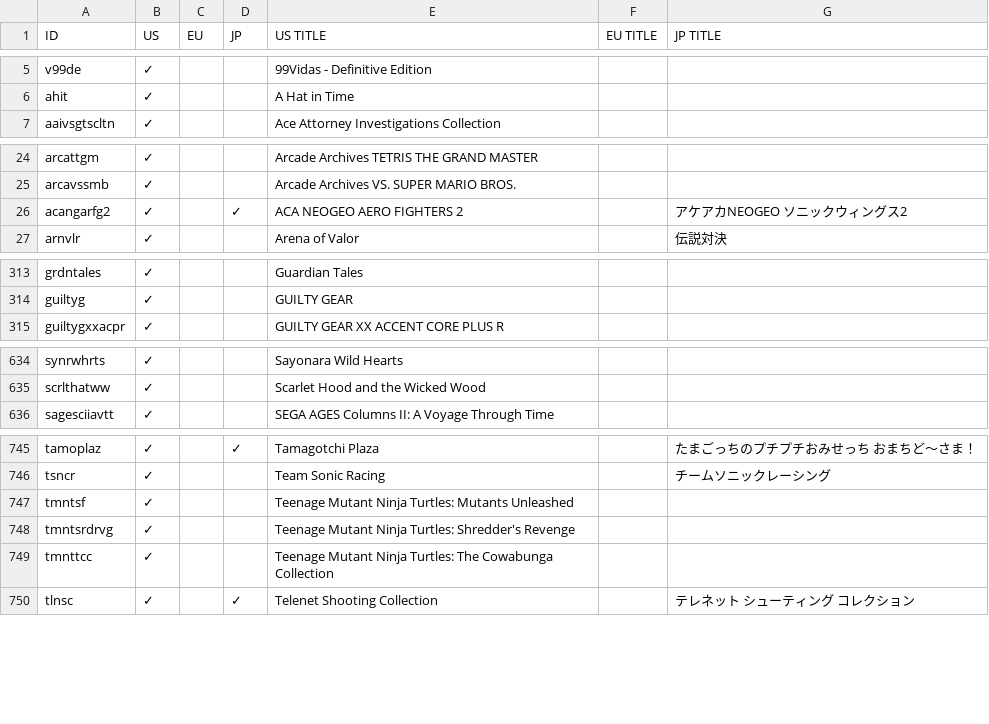
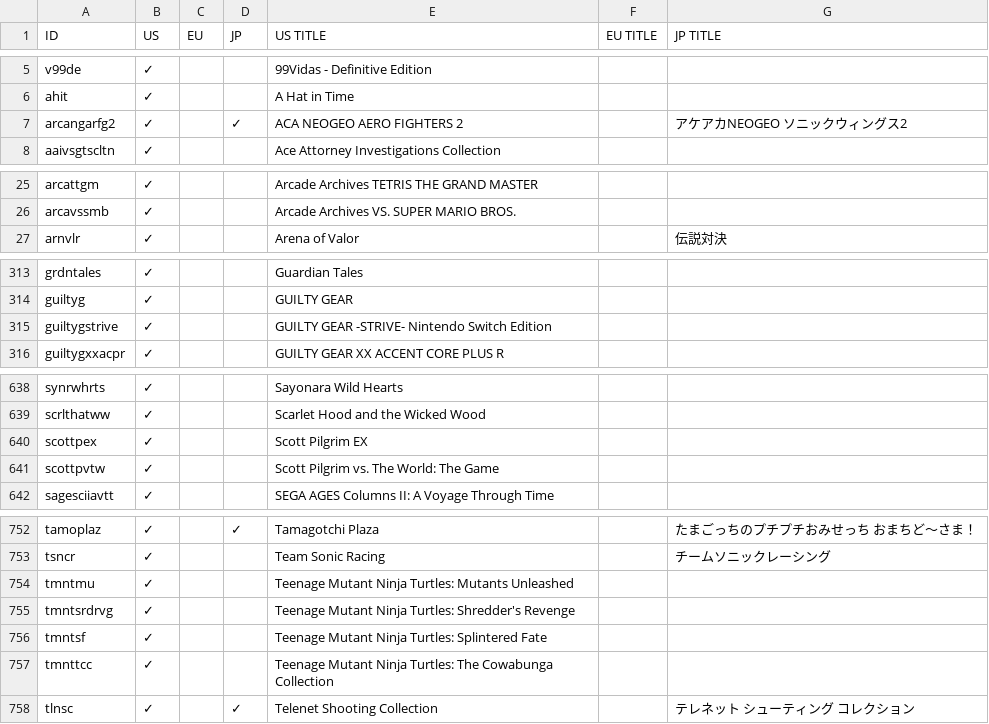
Before and after one commit to ninstar/Rich-Presence-U-DB, a CSV file: titles/hac.csv, drawn as a sheet; only a part is shown, gaps mark what is left out; the diff covers the shown part only.

Commit message:
Add requested Switch titles

```diff
--- a/titles/hac.csv
+++ b/titles/hac.csv
@@ -6,2 +6,3 @@ v99de,✓,,,99Vidas - Definitive Edition,,
 ahit,✓,,,A Hat in Time,,
+arcangarfg2,✓,,✓,ACA NEOGEO AERO FIGHTERS 2,,アケアカNEOGEO ソニックウィングス2
 aaivsgtscltn,✓,,,Ace Attorney Investigations Collection,,
@@ -25,3 +26,2 @@ arcattgm,✓,,,Arcade Archives TETRIS THE GRAND MASTER,,
 arcavssmb,✓,,,Arcade Archives VS. SUPER MARIO BROS.,,
-acangarfg2,✓,,✓,ACA NEOGEO AERO FIGHTERS 2,,アケアカNEOGEO ソニックウィングス2
 arnvlr,✓,,,Arena of Valor,,伝説対決
@@ -314,2 +314,3 @@ grdntales,✓,,,Guardian Tales,,
 guiltyg,✓,,,GUILTY GEAR,,
+guiltygstrive,✓,,,GUILTY GEAR -STRIVE- Nintendo Switch Edition,,
 guiltygxxacpr,✓,,,GUILTY GEAR XX ACCENT CORE PLUS R,,
@@ -635,2 +639,4 @@ synrwhrts,✓,,,Sayonara Wild Hearts,,
 scrlthatww,✓,,,Scarlet Hood and the Wicked Wood,,
+scottpex,✓,,,Scott Pilgrim EX,,
+scottpvtw,✓,,,Scott Pilgrim vs. The World: The Game,,
 sagesciiavtt,✓,,,SEGA AGES Columns II: A Voyage Through Time,,
@@ -746,4 +753,5 @@ tamoplaz,✓,,✓,Tamagotchi Plaza,,たまごっちのプチプチおみせっ
 tsncr,✓,,,Team Sonic Racing,,チームソニックレーシング
-tmntsf,✓,,,Teenage Mutant Ninja Turtles: Mutants Unleashed,,
+tmntmu,✓,,,Teenage Mutant Ninja Turtles: Mutants Unleashed,,
 tmntsrdrvg,✓,,,Teenage Mutant Ninja Turtles: Shredder's Revenge,,
+tmntsf,✓,,,Teenage Mutant Ninja Turtles: Splintered Fate,,
 tmnttcc,✓,,,Teenage Mutant Ninja Turtles: The Cowabunga Collection,,
```
Also changed, not shown: 6 added rows and 2 edited cells elsewhere in this file, 13 other files.
